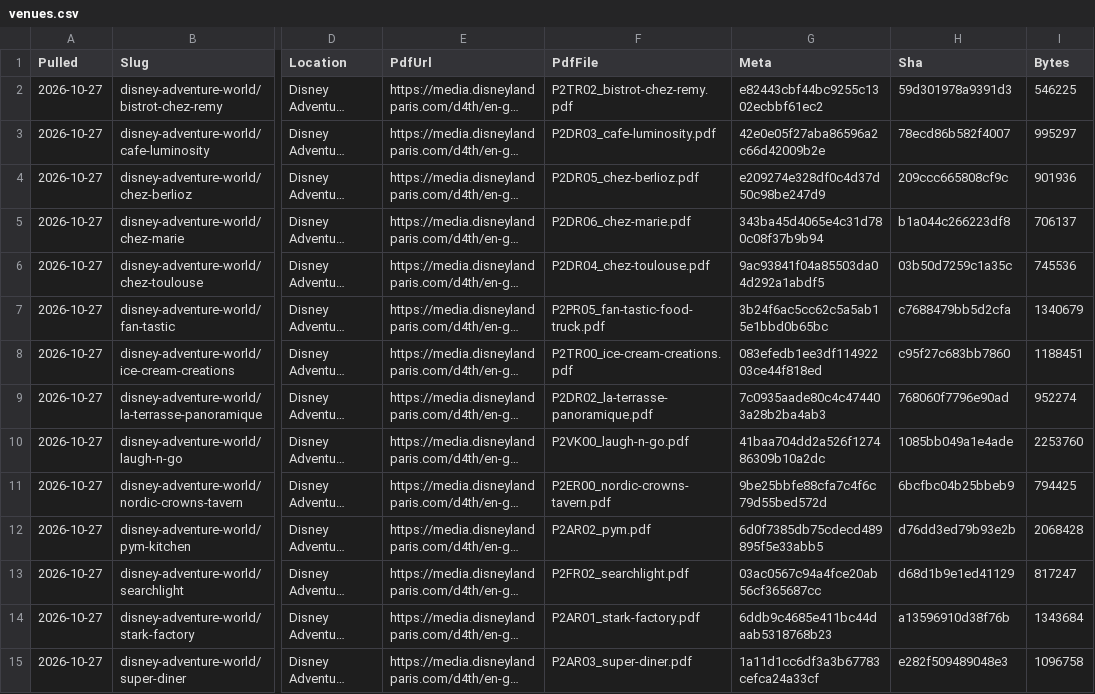
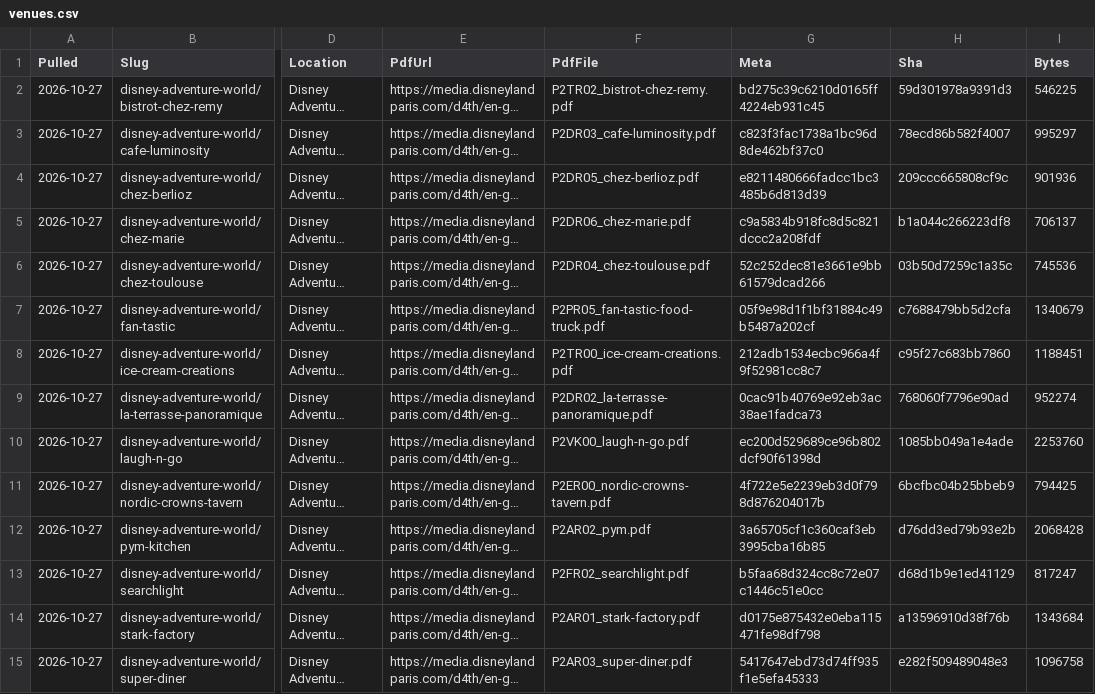
Before and after one commit to scoopdisney/paris-menu-watch, a CSV file: data/venues.csv, drawn as a sheet; only a part is shown, gaps mark what is left out; long unchanged cells end in …; the diff covers the shown part only; the diff names each change by its address in the sheet, - before the commit and + after, or states it on an @@ line.

```diff
--- a/data/venues.csv
+++ b/data/venues.csv
-G2 (Meta): e82443cbf44bc9255c1302ecbbf61ec2
+G2 (Meta): bd275c39c6210d0165ff4224eb931c45
-G3 (Meta): 42e0e05f27aba86596a2c66d42009b2e
+G3 (Meta): c823f3fac1738a1bc96d8de462bf37c0
-G4 (Meta): e209274e328df0c4d37d50c98be247d9
+G4 (Meta): e8211480666fadcc1bc3485b6d813d39
-G5 (Meta): 343ba45d4065e4c31d780c08f37b9b94
+G5 (Meta): c9a5834b918fc8d5c821dccc2a208fdf
-G6 (Meta): 9ac93841f04a85503da04d292a1abdf5
+G6 (Meta): 52c252dec81e3661e9bb61579dcad266
-G7 (Meta): 3b24f6ac5cc62c5a5ab15e1bbd0b65bc
+G7 (Meta): 05f9e98d1f1bf31884c49b5487a202cf
-G8 (Meta): 083efedb1ee3df11492203ce44f818ed
+G8 (Meta): 212adb1534ecbc966a4f9f52981cc8c7
-G9 (Meta): 7c0935aade80c4c474403a28b2ba4ab3
+G9 (Meta): 0cac91b40769e92eb3ac38ae1fadca73
-G10 (Meta): 41baa704dd2a526f127486309b10a2dc
+G10 (Meta): ec200d529689ce96b802dcf90f61398d
-G11 (Meta): 9be25bbfe88cfa7c4f6c79d55bed572d
+G11 (Meta): 4f722e5e2239eb3d0f798d876204017b
-G12 (Meta): 6d0f7385db75cdecd489895f5e33abb5
+G12 (Meta): 3a65705cf1c360caf3eb3995cba16b85
-G13 (Meta): 03ac0567c94a4fce20ab56cf365687cc
+G13 (Meta): b5faa68d324cc8c72e07c1446c51e0cc
-G14 (Meta): 6ddb9c4685e411bc44daab5318768b23
+G14 (Meta): d0175e875432e0eba115471fe98df798
-G15 (Meta): 1a11d1cc6df3a3b67783cefca24a33cf
+G15 (Meta): 5417647ebd73d74ff935f1e5efa45333
```
Also changed, not shown: 64 edited cells elsewhere in this file, data/prices.csv.
